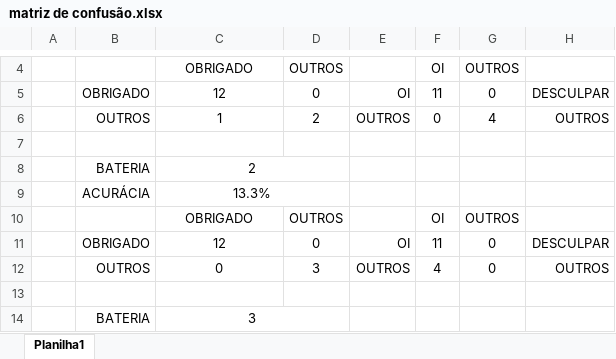
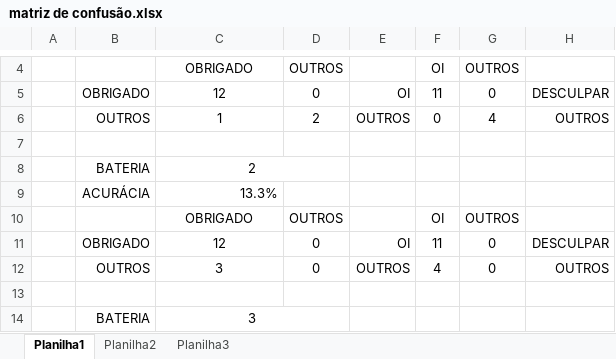
Before and after one commit to mateberson/Trabalho-de-Graduacao, an Excel workbook: matriz de confusão.xlsx, sheet Planilha1, drawn as a sheet; only a part is shown, gaps mark what is left out; values as stored, in another font and other column widths than the file's, no borders; the diff covers the shown part only; the diff names each change by its address in the sheet, - before the commit and + after, or states it on an @@ line.

```diff
--- a/matriz de confusão.xlsx (sheet Planilha1)
+++ b/matriz de confusão.xlsx (sheet Planilha1)
+sheet tab: Planilha2
+sheet tab: Planilha3
-C9 alignment: center
+C9 alignment: right
-C9:D9 merged
-C12: 0
+C12: 3
-D12: 3
+D12: 0
```
Also changed, not shown: cell formats and merged cells elsewhere in this sheet.
